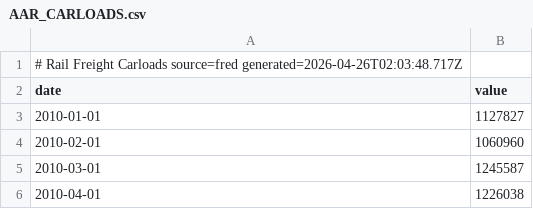
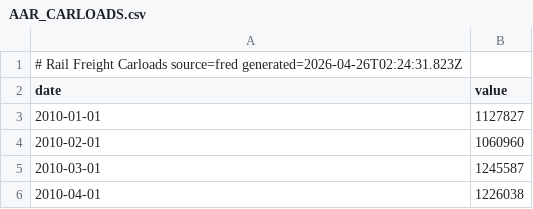
Before and after one commit to pk-claude/siberforge.xyz, a CSV file: core/supply/data/history/AAR_CARLOADS.csv, drawn as a sheet; only a part is shown.

```diff
--- a/core/supply/data/history/AAR_CARLOADS.csv
+++ b/core/supply/data/history/AAR_CARLOADS.csv
@@ -1,2 +1,2 @@
-# Rail Freight Carloads  source=fred  generated=2026-04-26T02:03:48.717Z
+# Rail Freight Carloads  source=fred  generated=2026-04-26T02:24:31.823Z
 date,value
```
Also changed, not shown: core/supply/data/history/AAR_INTERMODAL.csv, core/supply/data/history/AIR_TRANSP_EMP.csv, 45 other files.
